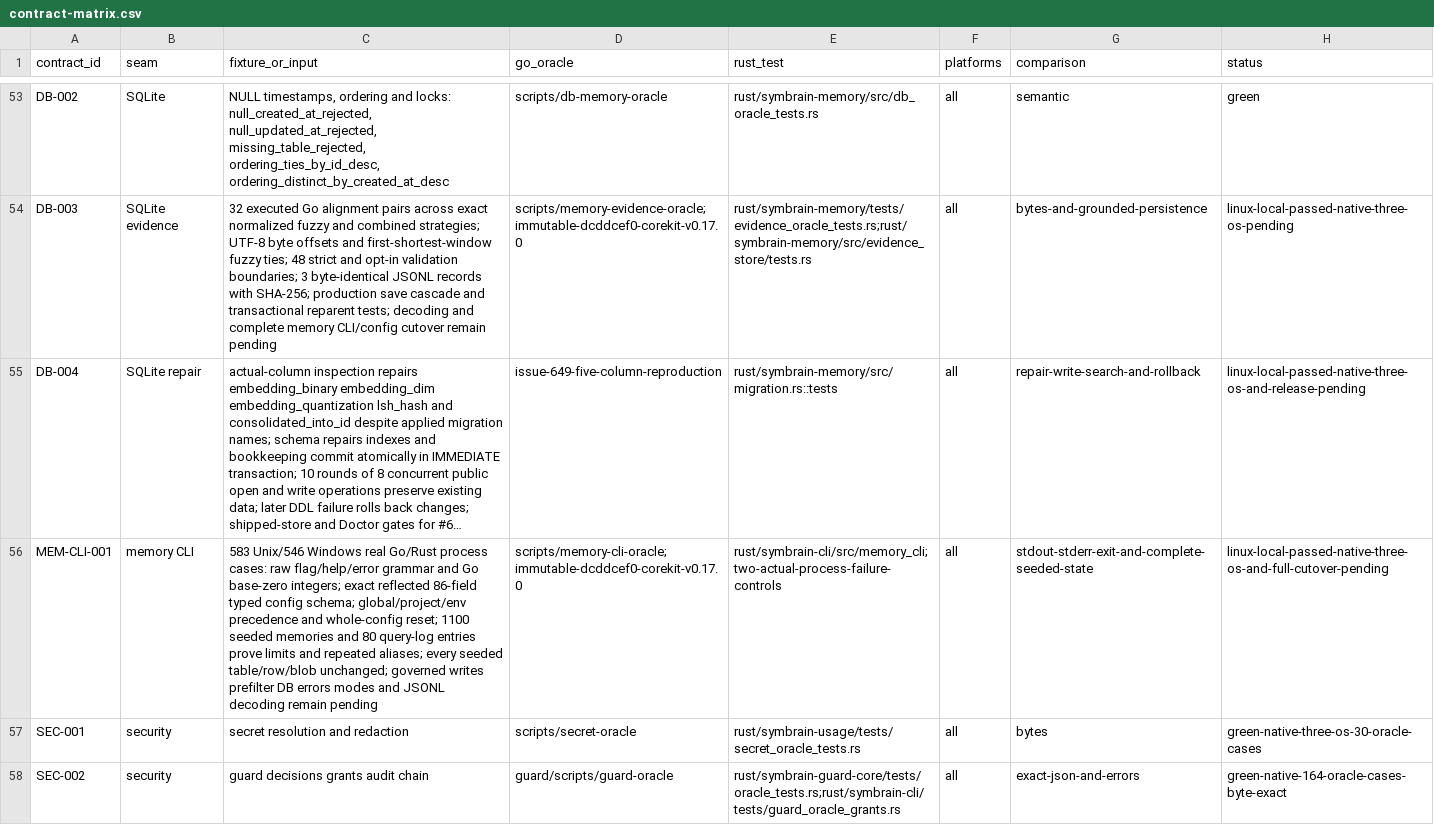
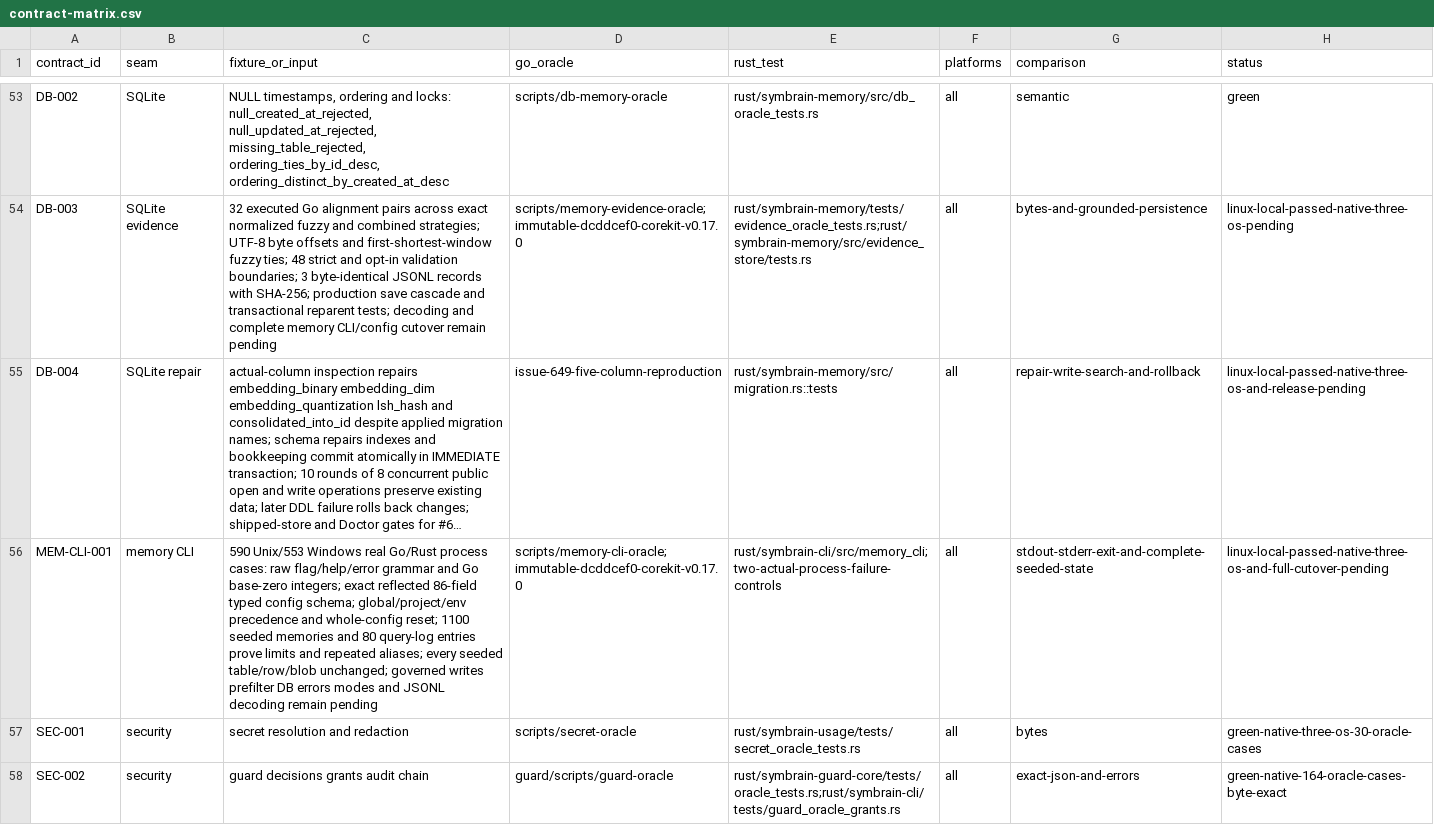
Before and after one commit to danieljustus/symaira-brain, a CSV file: migration/contract-matrix.csv, drawn as a sheet; only a part is shown, gaps mark what is left out; long unchanged cells end in …; the diff names each change by its address in the sheet, - before the commit and + after, or states it on an @@ line.

Commit message:
fix: match memory data paths and populated rule JSON
Keep both memory namespaces on the immutable Go data root and preserve JSON escaping for rule content, metadata and actors. Retain independent failures and add real populated-rule and path subprocess coverage.

Refs #758

```diff
--- a/migration/contract-matrix.csv
+++ b/migration/contract-matrix.csv
-C56 (fixture_or_input): 583 Unix/546 Windows real…
+C56 (fixture_or_input): 590 Unix/553 Windows real…
```
Also changed, not shown: 15 other files.
